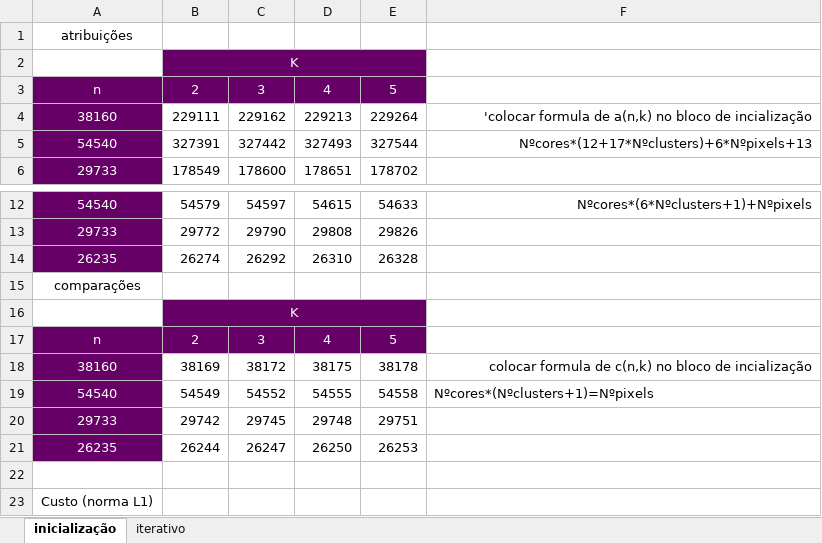
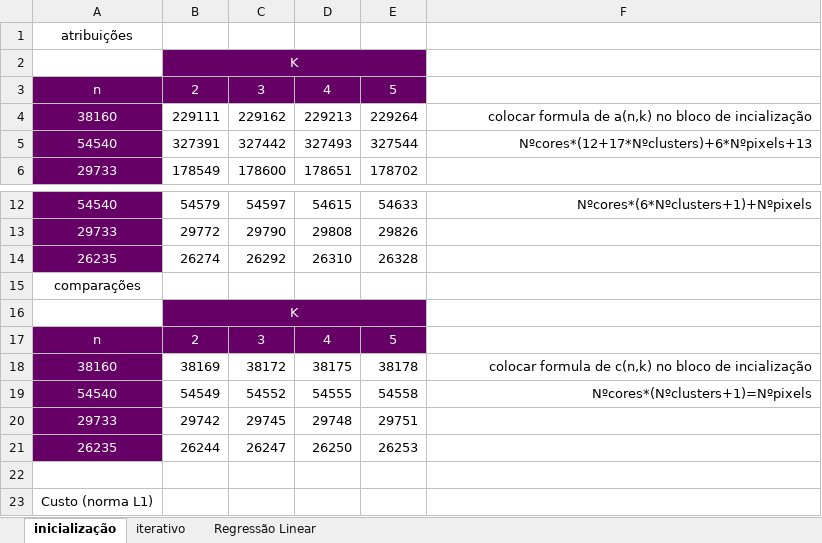
Before and after one commit to vieirasamuel/python-kmeans, an Excel workbook: template_dados_analiticos.xlsx, sheet inicialização, drawn as a sheet; only a part is shown, gaps mark what is left out; values as stored, in another font and other column widths than the file's, no borders; charts and pictures not drawn; the diff names each change by its address in the sheet, - before the commit and + after, or states it on an @@ line.

Commit message:
adicao da planilha de regressao linear

```diff
--- a/template_dados_analiticos.xlsx (sheet inicialização)
+++ b/template_dados_analiticos.xlsx (sheet inicialização)
+sheet tab: Regressão Linear
-F4: 'colocar formula de…
+F4: colocar formula de…
-F19 alignment: left
+F19 alignment: right
```
Also changed, not shown: sheet iterativo, charts or pictures.
